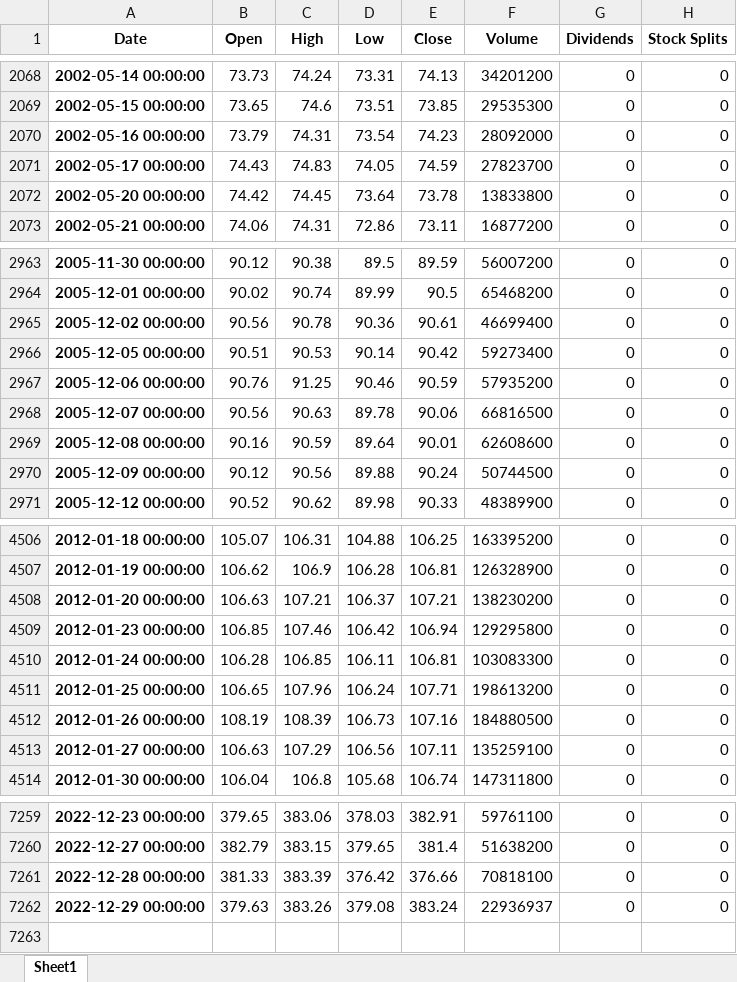
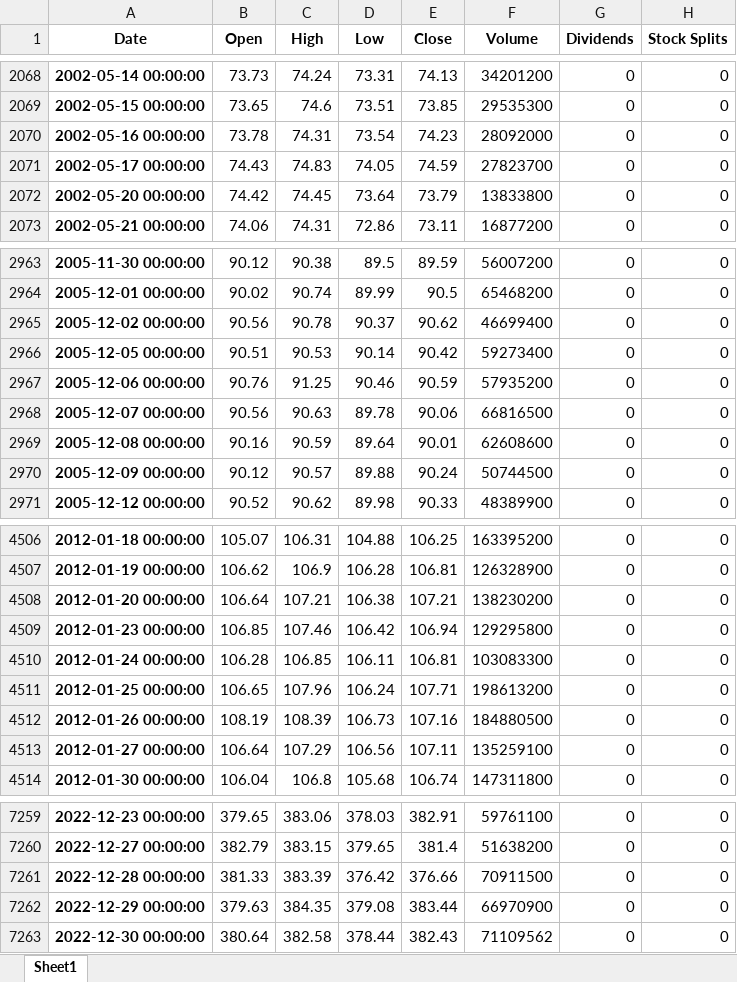
Before and after one commit to guilhermefgs/tatu-re, an Excel workbook: df.xlsx, sheet Sheet1, drawn as a sheet; only a part is shown, gaps mark what is left out; values as stored, in another font and other column widths than the file's, no borders; the diff covers the shown part only; the diff names each change by its address in the sheet, - before the commit and + after, or states it on an @@ line.

```diff
--- a/df.xlsx (sheet Sheet1)
+++ b/df.xlsx (sheet Sheet1)
-B2070 (Open): 73.79
+B2070 (Open): 73.78
-E2072 (Close): 73.78
+E2072 (Close): 73.79
-D2965 (Low): 90.36
+D2965 (Low): 90.37
-E2965 (Close): 90.61
+E2965 (Close): 90.62
-C2970 (High): 90.56
+C2970 (High): 90.57
-B4508 (Open): 106.63
+B4508 (Open): 106.64
-D4508 (Low): 106.37
+D4508 (Low): 106.38
-B4513 (Open): 106.63
+B4513 (Open): 106.64
-F7261 (Volume): 70818100
+F7261 (Volume): 70911500
-C7262 (High): 383.26
+C7262 (High): 384.35
-E7262 (Close): 383.24
+E7262 (Close): 383.44
-F7262 (Volume): 22936937
+F7262 (Volume): 66970900
+row 7263: 2022-12-30 00:00:00 | 380.64 | 382.58 | 378.44 | 382.43 | 71109562 | 0 | 0
```
Also changed, not shown: 55 edited cells elsewhere in this sheet, database for offline testing/df - DAX.DE.xlsx, 54 other files.
